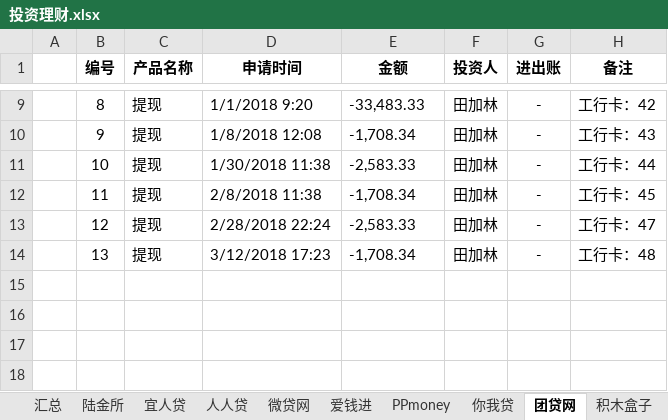
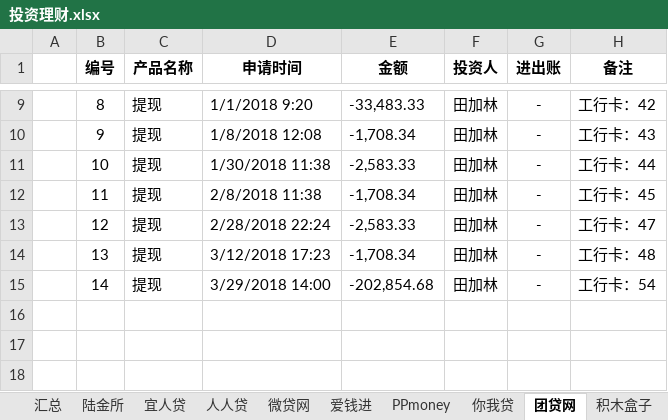
Before and after one commit to wuya1986/TIANJL, an Excel workbook: 投资理财.xlsx, sheet 团贷网, drawn as a sheet; only a part is shown, gaps mark what is left out; values as stored, in another font and other column widths than the file's, no borders; the diff names each change by its address in the sheet, - before the commit and + after, or states it on an @@ line.

Commit message:
团贷网

```diff
--- a/投资理财.xlsx (sheet 团贷网)
+++ b/投资理财.xlsx (sheet 团贷网)
-row 15: (empty)
+row 15:  | 14 | 提现 | 3/29/2018 14:00 | -202,854.68 | 田加林 | - | 工行卡：54
```
Also changed, not shown: sheet 工行卡.
